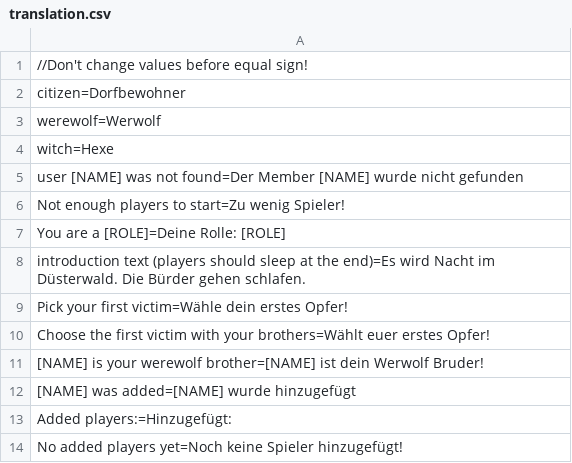
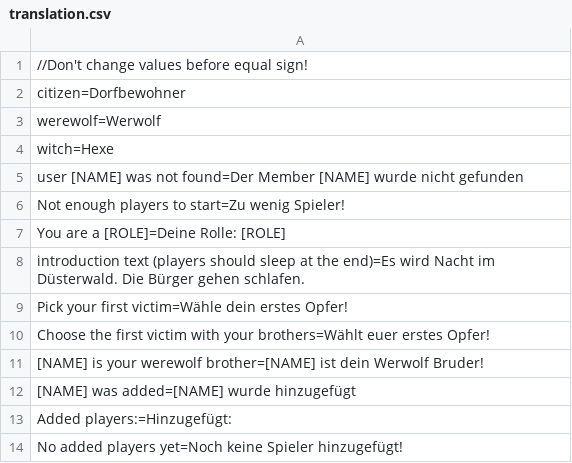
Before and after one commit to Kolaz19/werewolf_discord_bot, a CSV file: translation.csv, drawn as a sheet.

```diff
--- a/translation.csv
+++ b/translation.csv
@@ -7,3 +7,3 @@ Not enough players to start=Zu wenig Spieler!
 You are a [ROLE]=Deine Rolle: [ROLE]
-introduction text (players should sleep at the end)=Es wird Nacht im Düsterwald. Die Bürder gehen schlafen.
+introduction text (players should sleep at the end)=Es wird Nacht im Düsterwald. Die Bürger gehen schlafen.
 Pick your first victim=Wähle dein erstes Opfer!
```
Also changed, not shown: 6 other files.
